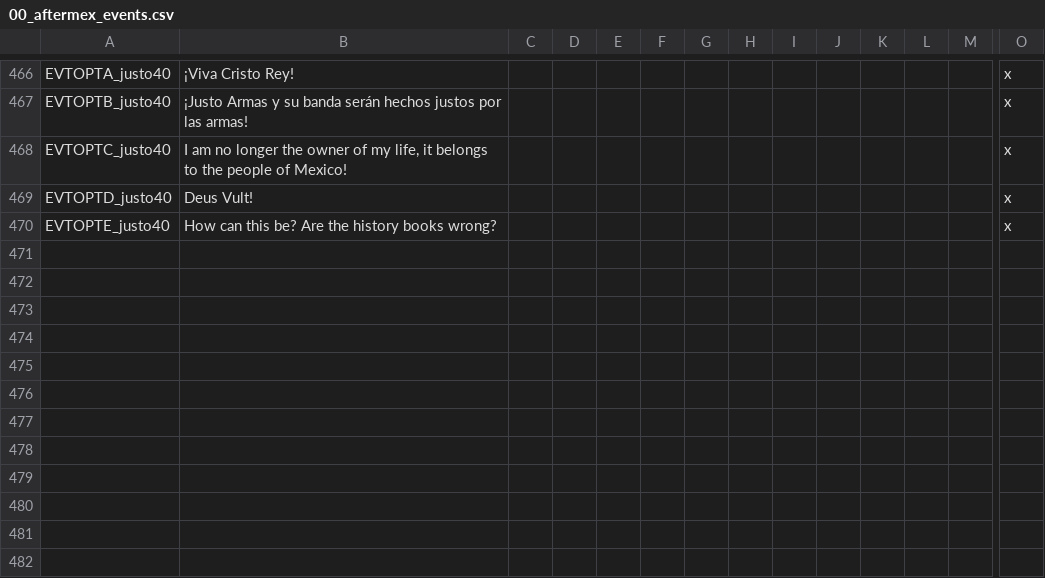
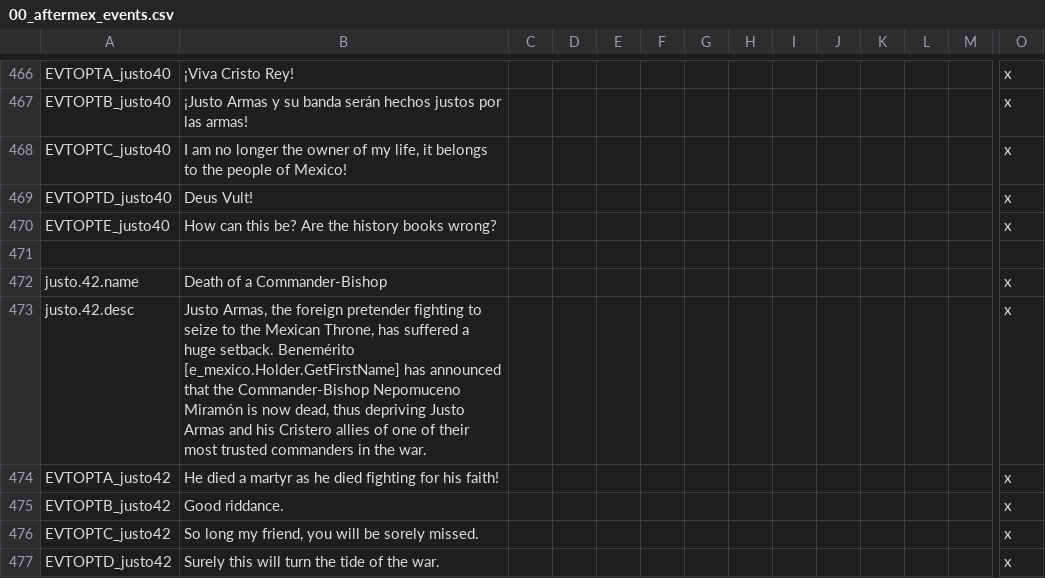
Before and after one commit to MrBadaniel/Aguila-o-Sol, a CSV file: localisation/00_aftermex_events.csv, drawn as a sheet; only a part is shown, gaps mark what is left out; rows hold the shown columns only; the diff names each change by its address in the sheet, - before the commit and + after, or states it on an @@ line.

Commit message:
More Justo Progress
Transcending history and the world, a tale of souls and swords, eternally retold.

```diff
--- a/localisation/00_aftermex_events.csv
+++ b/localisation/00_aftermex_events.csv
+row 471: (empty)
+row 472: justo.42.name | Death of a Commander-Bishop |  |  |  |  |  |  |  |  |  |  |  | x
+row 473: justo.42.desc | Justo Armas, the foreign pretender fighting to seize to the Mexican Throne, has suffered a huge setback. Benemérito [e_mexico.Holder.GetFirstName] has announced that the Commander-Bishop Nepomuceno Miramón is now dead, thus depriving Justo Armas and his Cristero allies of one of their most trusted commanders in the war. |  |  |  |  |  |  |  |  |  |  |  | x
+row 474: EVTOPTA_justo42 | He died a martyr as he died fighting for his faith! |  |  |  |  |  |  |  |  |  |  |  | x
+row 475: EVTOPTB_justo42 | Good riddance. |  |  |  |  |  |  |  |  |  |  |  | x
+row 476: EVTOPTC_justo42 | So long my friend, you will be sorely missed. |  |  |  |  |  |  |  |  |  |  |  | x
+row 477: EVTOPTD_justo42 | Surely this will turn the tide of the war. |  |  |  |  |  |  |  |  |  |  |  | x
```
Also changed, not shown: 4 other files.
